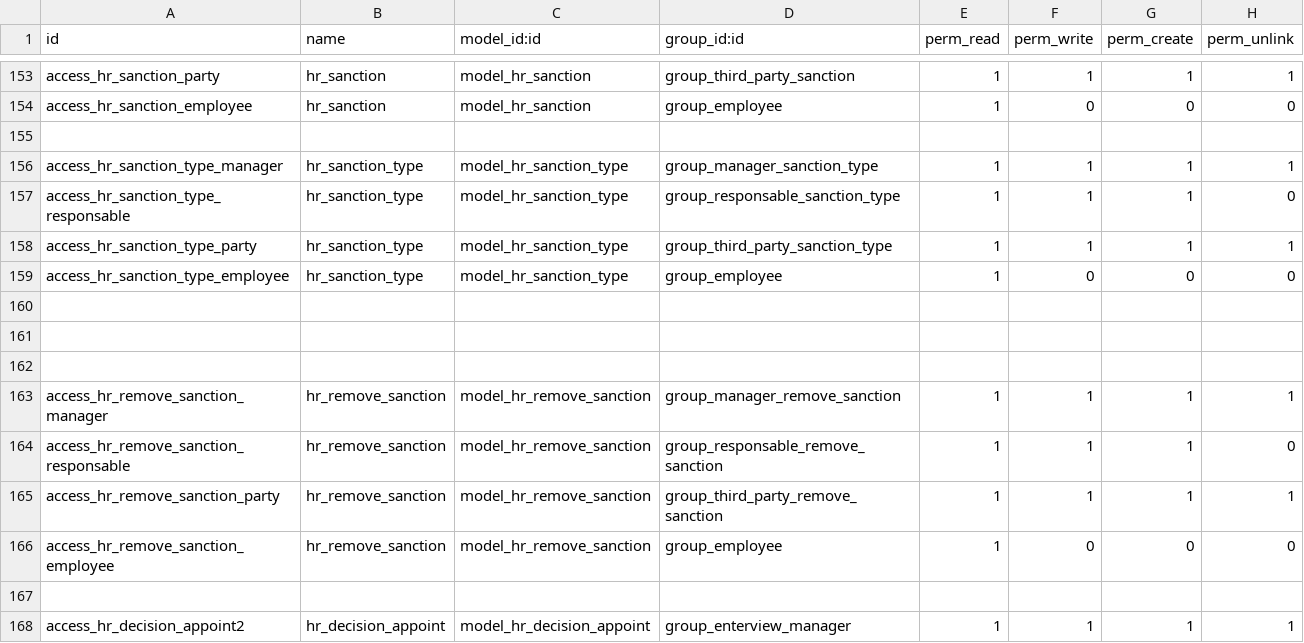
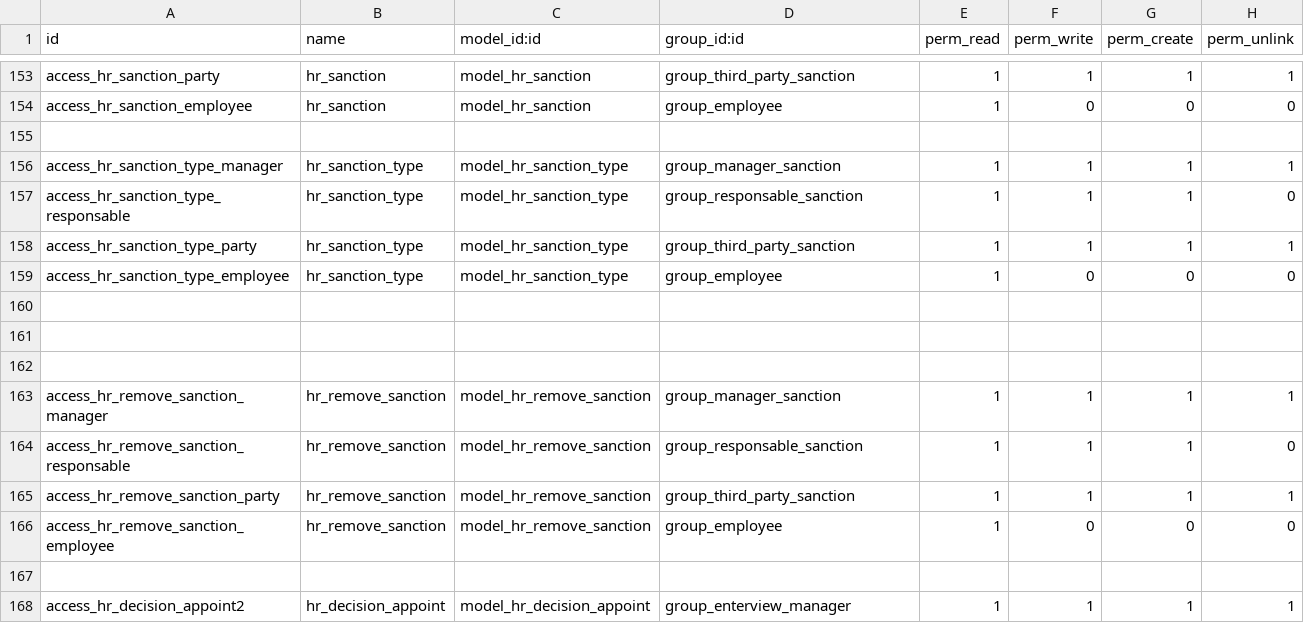
Before and after one commit to rouag/orvea, a CSV file: smart_hr/security/ir.model.access.csv, drawn as a sheet; only a part is shown, gaps mark what is left out.

Commit message:
[fix] csv

```diff
--- a/smart_hr/security/ir.model.access.csv
+++ b/smart_hr/security/ir.model.access.csv
@@ -155,5 +155,5 @@ access_hr_sanction_employee,hr_sanction,model_hr_sanction,group_employee,1,0,0,0
 ,,,,,,,,,,,,,,,,,,,,,,,,,,
-access_hr_sanction_type_manager,hr_sanction_type,model_hr_sanction_type,group_manager_sanction_type,1,1,1,1
-access_hr_sanction_type_responsable,hr_sanction_type,model_hr_sanction_type,group_responsable_sanction_type,1,1,1,0
-access_hr_sanction_type_party,hr_sanction_type,model_hr_sanction_type,group_third_party_sanction_type,1,1,1,1
+access_hr_sanction_type_manager,hr_sanction_type,model_hr_sanction_type,group_manager_sanction,1,1,1,1
+access_hr_sanction_type_responsable,hr_sanction_type,model_hr_sanction_type,group_responsable_sanction,1,1,1,0
+access_hr_sanction_type_party,hr_sanction_type,model_hr_sanction_type,group_third_party_sanction,1,1,1,1
 access_hr_sanction_type_employee,hr_sanction_type,model_hr_sanction_type,group_employee,1,0,0,0
@@ -162,5 +162,5 @@ access_hr_sanction_type_employee,hr_sanction_type,model_hr_sanction_type,group_e
 ,,,,,,,
-access_hr_remove_sanction_manager,hr_remove_sanction,model_hr_remove_sanction,group_manager_remove_sanction,1,1,1,1
-access_hr_remove_sanction_responsable,hr_remove_sanction,model_hr_remove_sanction,group_responsable_remove_sanction,1,1,1,0
-access_hr_remove_sanction_party,hr_remove_sanction,model_hr_remove_sanction,group_third_party_remove_sanction,1,1,1,1
+access_hr_remove_sanction_manager,hr_remove_sanction,model_hr_remove_sanction,group_manager_sanction,1,1,1,1
+access_hr_remove_sanction_responsable,hr_remove_sanction,model_hr_remove_sanction,group_responsable_sanction,1,1,1,0
+access_hr_remove_sanction_party,hr_remove_sanction,model_hr_remove_sanction,group_third_party_sanction,1,1,1,1
 access_hr_remove_sanction_employee,hr_remove_sanction,model_hr_remove_sanction,group_employee,1,0,0,0
```
